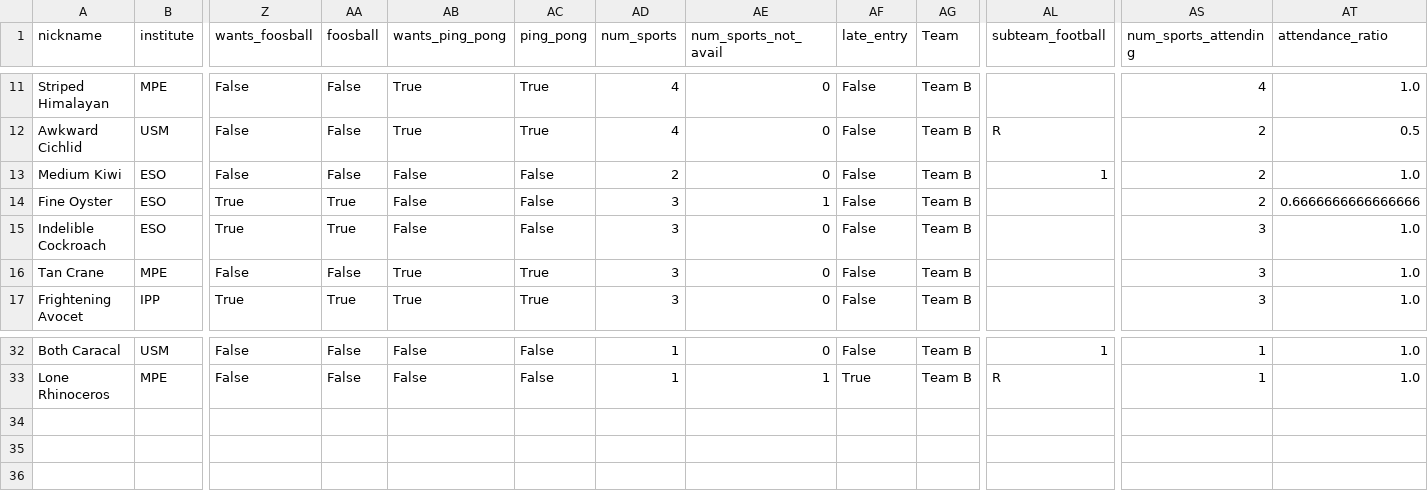
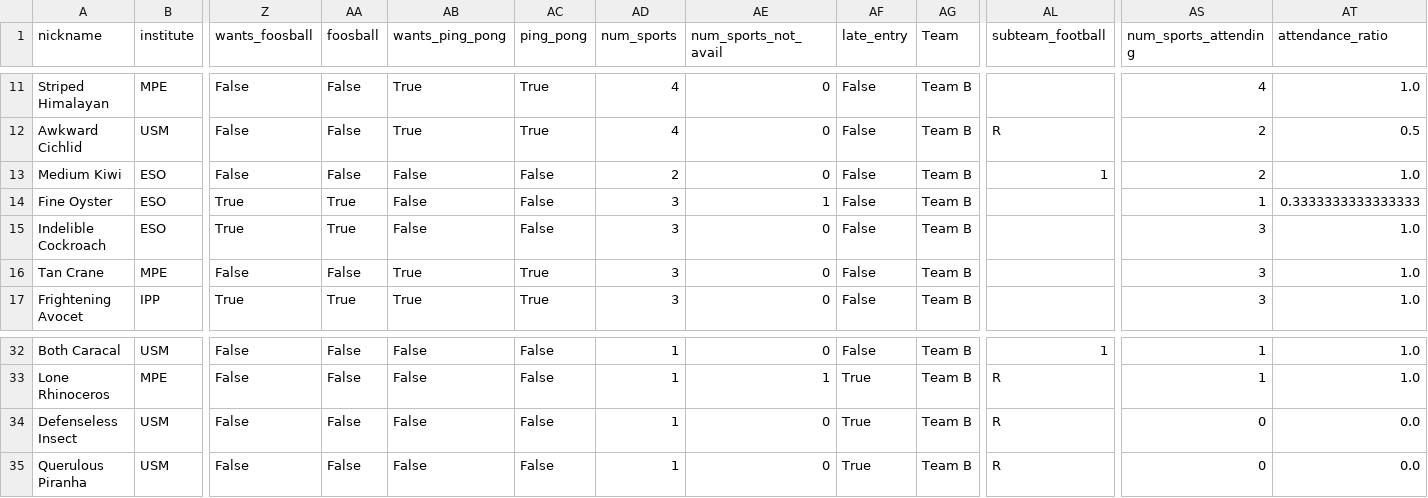
Before and after one commit to FBalzerMPE/imprs_sports_week, a CSV file: data/teams/team_B.csv, drawn as a sheet; only a part is shown, gaps mark what is left out; rows hold the shown columns only; the diff names each change by its address in the sheet, - before the commit and + after, or states it on an @@ line.

```diff
--- a/data/teams/team_B.csv
+++ b/data/teams/team_B.csv
-AS14 (num_sports_attending): 2
+AS14 (num_sports_attending): 1
-AT14 (attendance_ratio): 0.6666666666666666
+AT14 (attendance_ratio): 0.3333333333333333
+row 34: Defenseless Insect | USM | False | False | False | False | 1 | 0 | True | Team B | R | 0 | 0.0
+row 35: Querulous Piranha | USM | False | False | False | False | 1 | 0 | True | Team B | R | 0 | 0.0
```
Also changed, not shown: data/sanitized_responses.csv, data/teams/team_C.csv, 2 other files.
